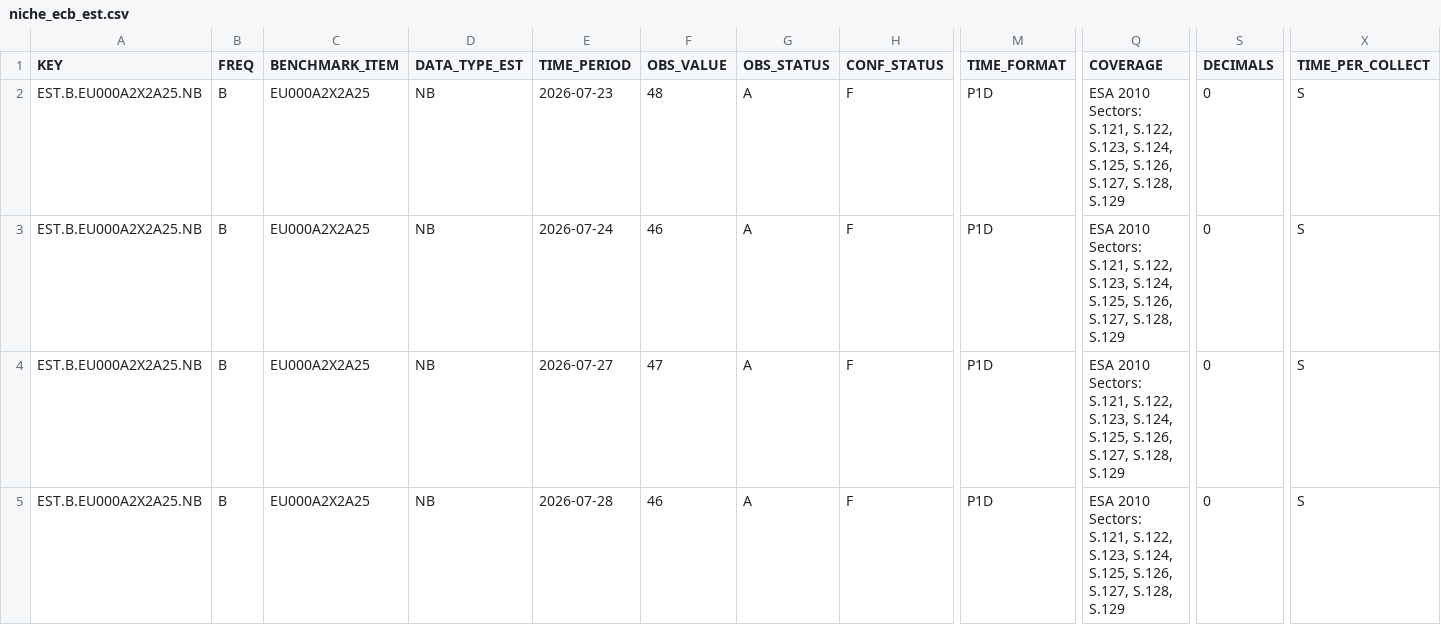
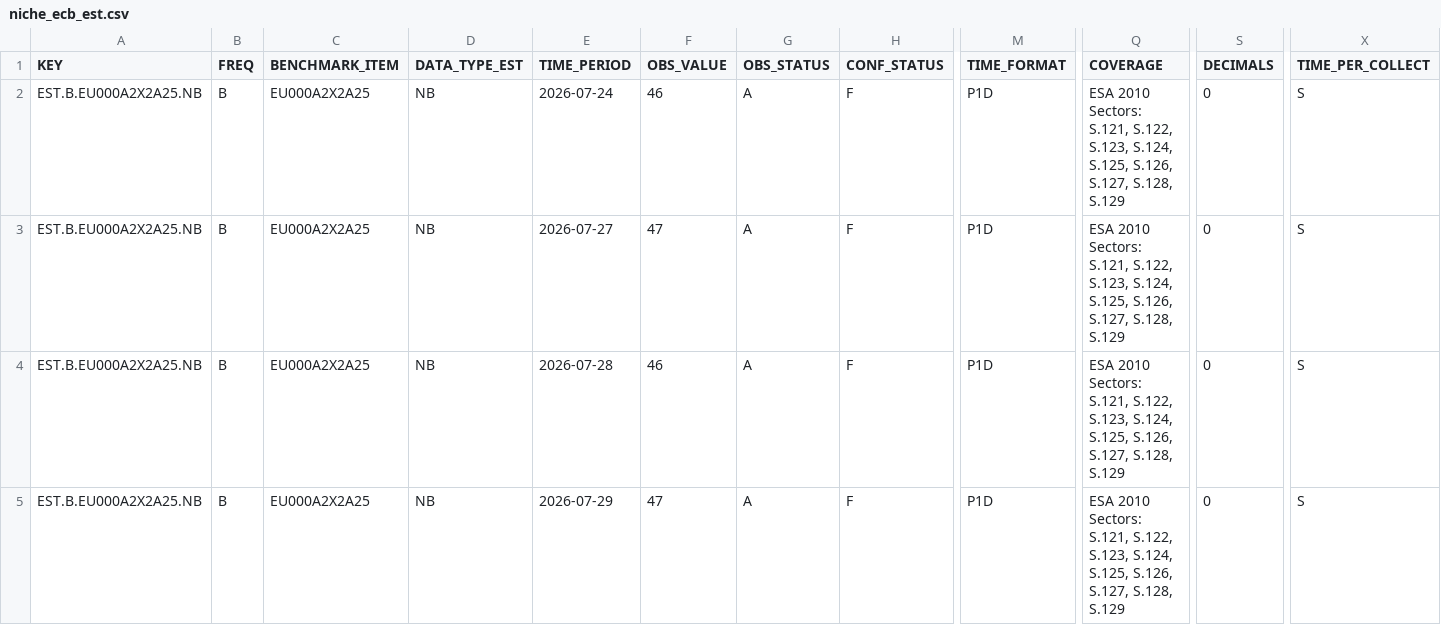
Before and after one commit to quillsy/forex-dashboard, a CSV file: research_data/niche_ecb_est.csv, drawn as a sheet; only a part is shown, gaps mark what is left out; the shorter side is filled out with more unchanged rows; removed rows and columns are numbered as before the commit, all else as after; rows hold the shown columns only; the diff covers the shown part only; the diff names each change by its address in the sheet, - before the commit and + after, or states it on an @@ line.

```diff
--- a/research_data/niche_ecb_est.csv
+++ b/research_data/niche_ecb_est.csv
-row 2: EST.B.EU000A2X2A25.NB | B | EU000A2X2A25 | NB | 2026-07-23 | 48 | A | F | P1D | ESA 2010 Sectors: S.121, S.122, S.123, S.124, S.125, S.126, S.127, S.128, S.129 | 0 | S
```
Also changed, not shown: 1 added row and 8 edited cells elsewhere in this file, 3 other files.
